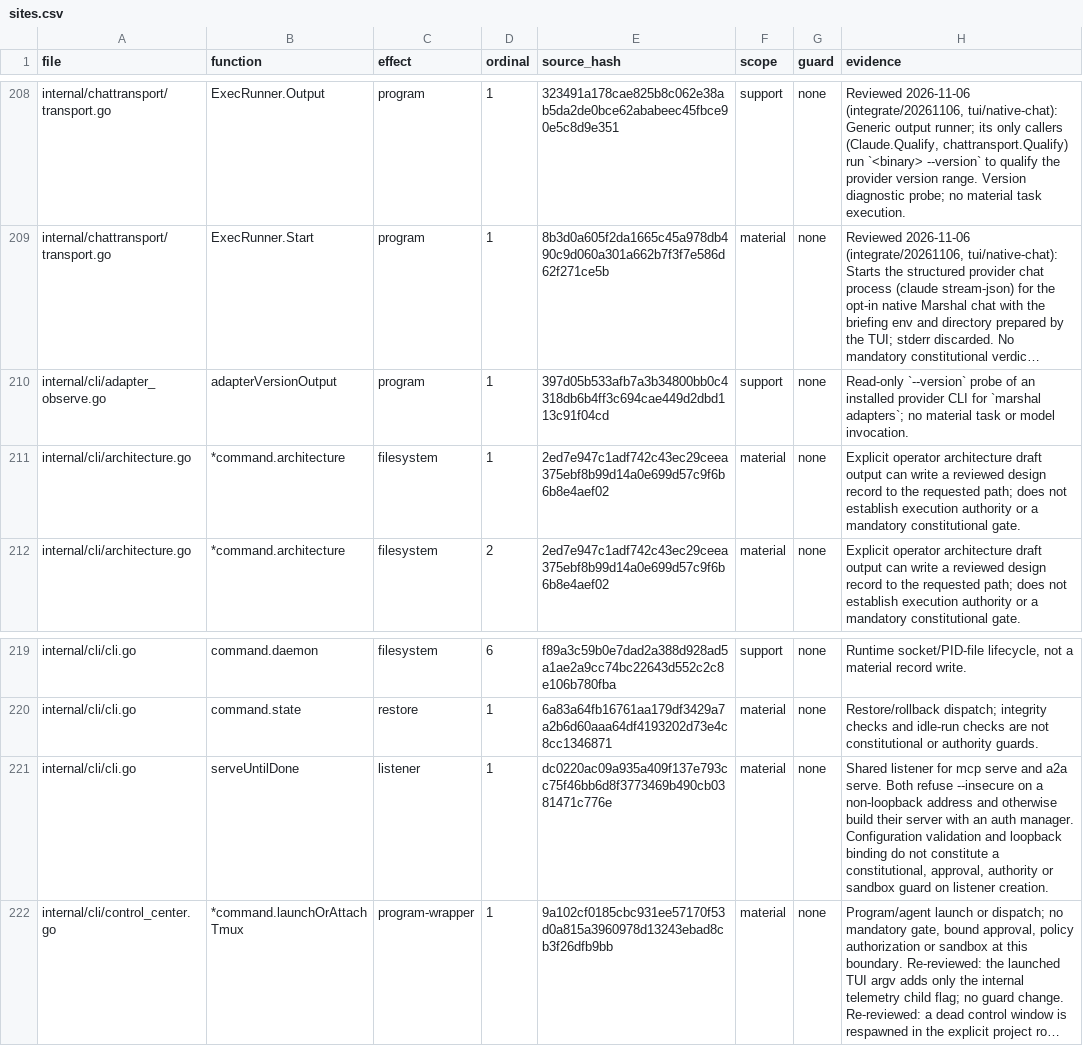
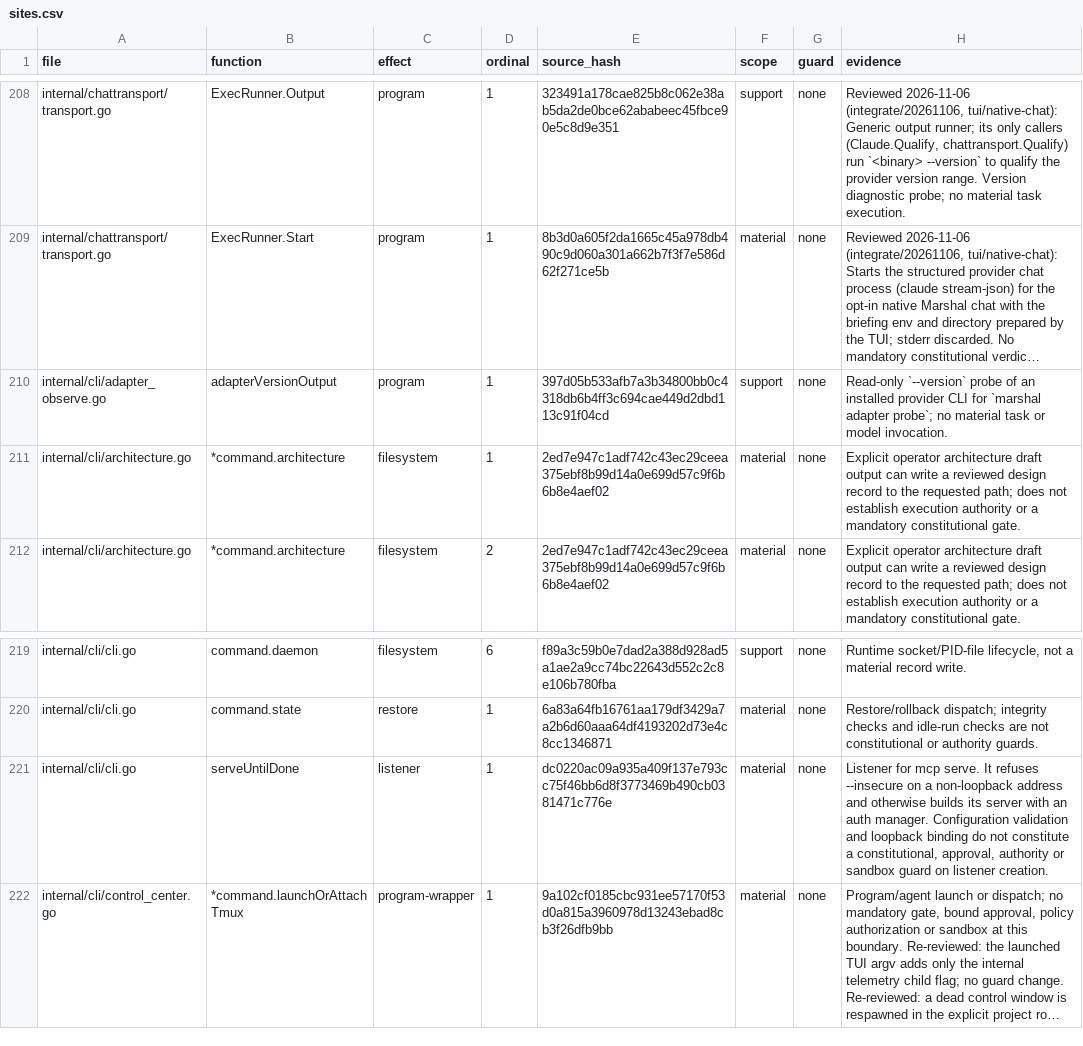
Before and after one commit to Zen1th53/marshal, a CSV file: tools/effect-inventory/sites.csv, drawn as a sheet; only a part is shown, gaps mark what is left out; long unchanged cells end in …; the diff names each change by its address in the sheet, - before the commit and + after, or states it on an @@ line.

Commit message:
effect-inventory: update evidence for removed commands

```diff
--- a/tools/effect-inventory/sites.csv
+++ b/tools/effect-inventory/sites.csv
-H210 (evidence): …for `marshal adapters`; no material…
+H210 (evidence): …for `marshal adapter probe`; no material…
-H221 (evidence): Shared listener for mcp serve and a2a serve. Both refuse --insecure on a non-loopback address and otherwise build their server with…
+H221 (evidence): Listener for mcp serve. It refuses --insecure on a non-loopback address and otherwise builds its server with…
```
